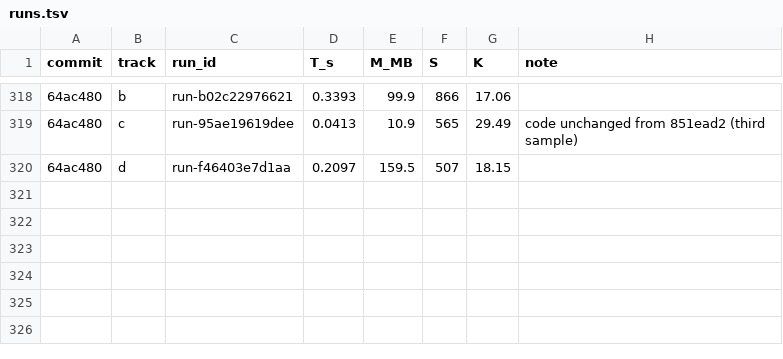
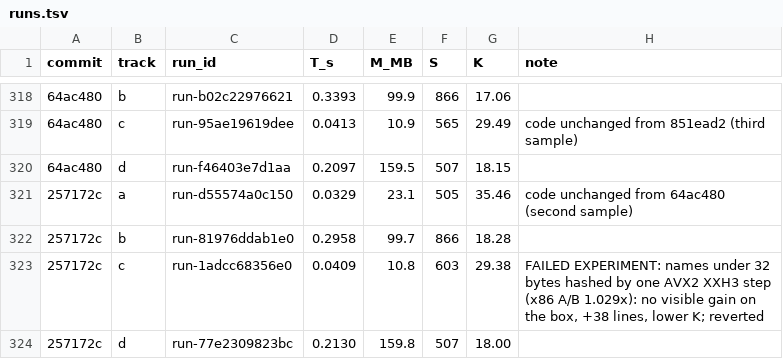
Before and after one commit to FrankChinedu/speed-demon, a TSV file: dev/tools/runs.tsv, drawn as a sheet; only a part is shown, gaps mark what is left out; the diff names each change by its address in the sheet, - before the commit and + after, or states it on an @@ line.

```diff
--- a/dev/tools/runs.tsv
+++ b/dev/tools/runs.tsv
+row 321: 257172c | a | run-d55574a0c150 | 0.0329 | 23.1 | 505 | 35.46 | code unchanged from 64ac480 (second sample)
+row 322: 257172c | b | run-81976ddab1e0 | 0.2958 | 99.7 | 866 | 18.28
+row 323: 257172c | c | run-1adcc68356e0 | 0.0409 | 10.8 | 603 | 29.38 | FAILED EXPERIMENT: names under 32 bytes hashed by one AVX2 XXH3 step (x86 A/B 1.029x): no visible gain on the box, +38 lines, lower K; reverted
+row 324: 257172c | d | run-77e2309823bc | 0.2130 | 159.8 | 507 | 18.00
```
Also changed, not shown: 2 other files.
